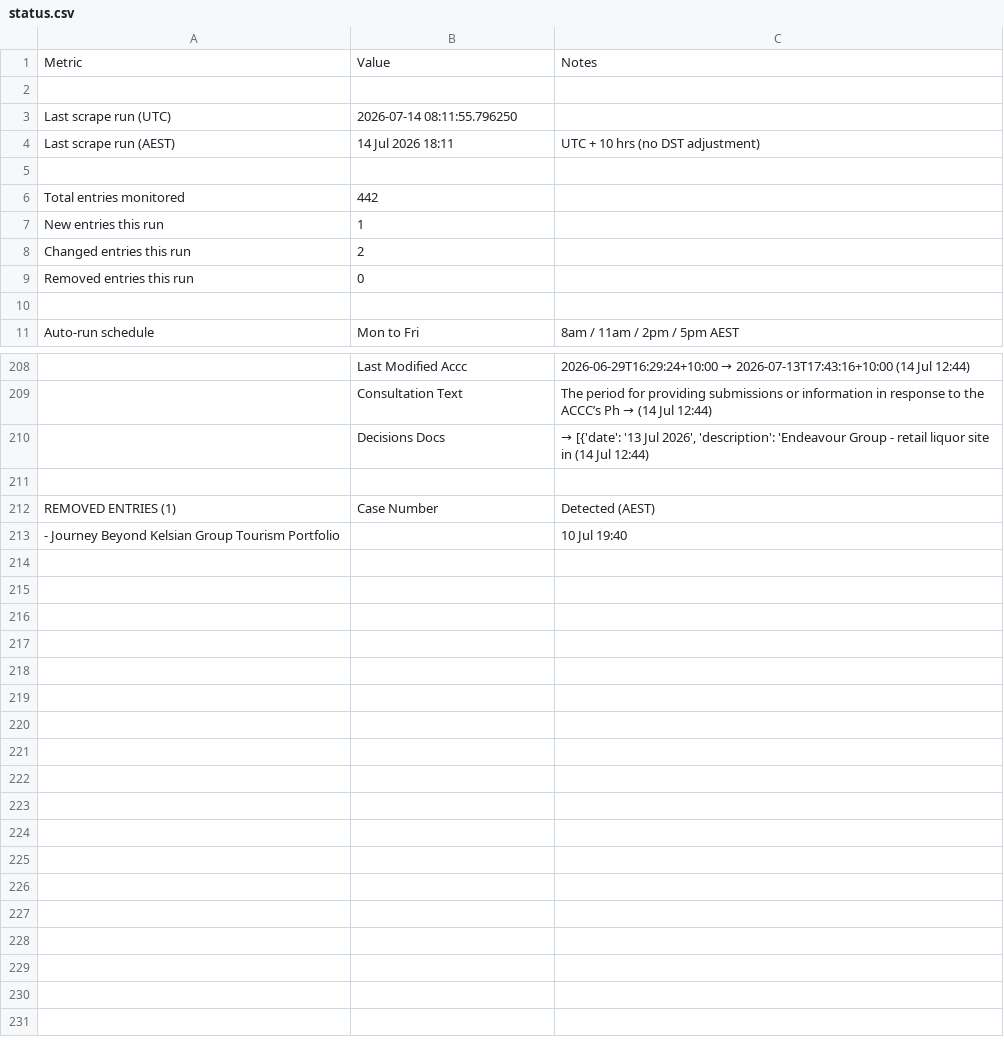
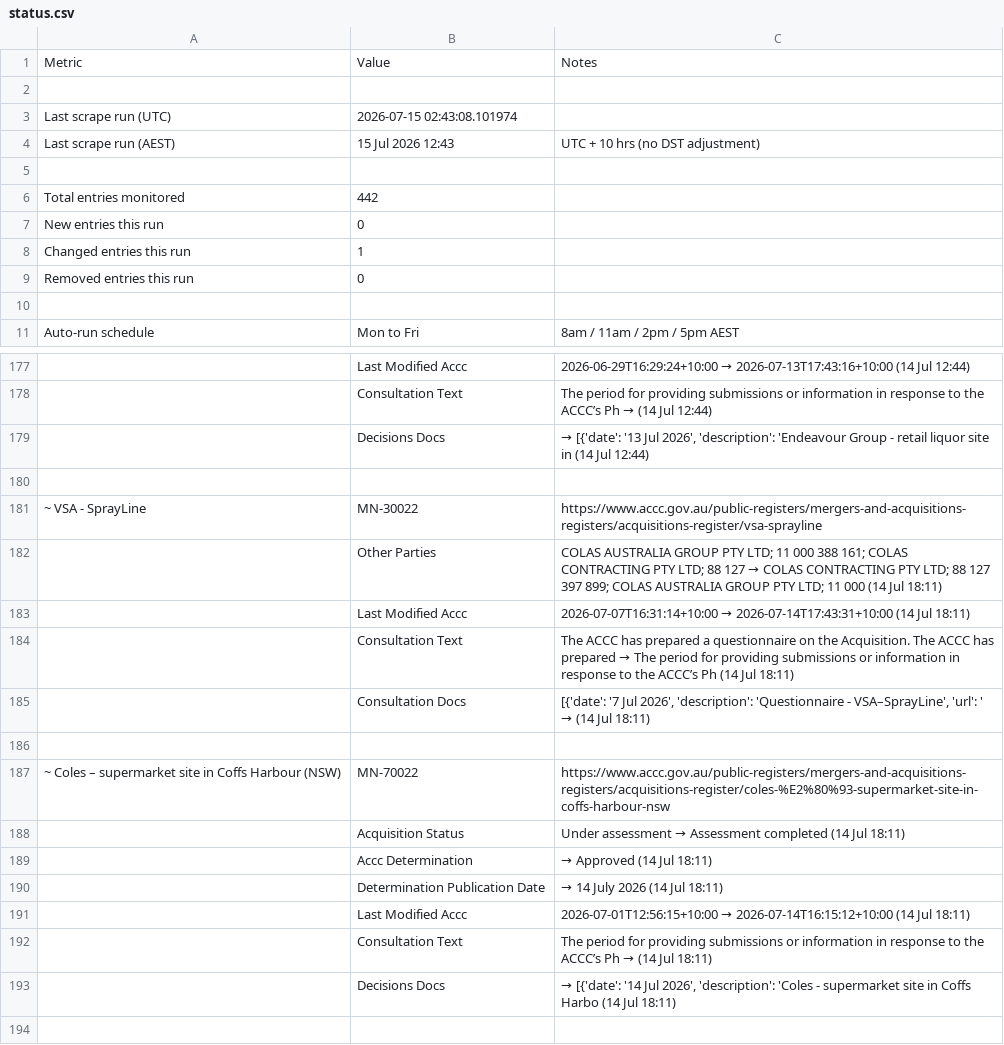
Before and after one commit to Test0112358/notification-check, a CSV file: data/status.csv, drawn as a sheet; only a part is shown, gaps mark what is left out; the shorter side is filled out with more unchanged rows; the diff covers the shown part only; the diff names each change by its address in the sheet, - before the commit and + after, or states it on an @@ line.

```diff
--- a/data/status.csv
+++ b/data/status.csv
-B3: 2026-07-14 08:11:55.796250
+B3: 2026-07-15 02:43:08.101974
-B4: 14 Jul 2026 18:11
+B4: 15 Jul 2026 12:43
-B7: 1
+B7: 0
-B8: 2
+B8: 1
+row 180: (empty)
@@ row 20 moved to row 181: ~ VSA - SprayLine @@
+row 182:  | Other Parties | COLAS AUSTRALIA GROUP PTY LTD; 11 000 388 161; COLAS CONTRACTING PTY LTD; 88 127 → COLAS CONTRACTING PTY LTD; 88 127 397 899; COLAS AUSTRALIA GROUP PTY LTD; 11 000 (14 Jul 18:11)
+row 183:  | Last Modified Accc | 2026-07-07T16:31:14+10:00 → 2026-07-14T17:43:31+10:00 (14 Jul 18:11)
+row 184:  | Consultation Text | The ACCC has prepared a questionnaire on the Acquisition. The ACCC has prepared → The period for providing submissions or information in response to the ACCC’s Ph (14 Jul 18:11)
+row 185:  | Consultation Docs | [{'date': '7 Jul 2026', 'description': 'Questionnaire - VSA–SprayLine', 'url': ' → (14 Jul 18:11)
+row 186: (empty)
@@ row 26 moved to row 187: ~ Coles – supermarket site in Coffs Harb… @@
+row 188:  | Acquisition Status | Under assessment → Assessment completed (14 Jul 18:11)
+row 189:  | Accc Determination | → Approved (14 Jul 18:11)
+row 190:  | Determination Publication Date | → 14 July 2026 (14 Jul 18:11)
+row 191:  | Last Modified Accc | 2026-07-01T12:56:15+10:00 → 2026-07-14T16:15:12+10:00 (14 Jul 18:11)
+row 192:  | Consultation Text | The period for providing submissions or information in response to the ACCC’s Ph → (14 Jul 18:11)
+row 193:  | Decisions Docs | → [{'date': '14 Jul 2026', 'description': 'Coles - supermarket site in Coffs Harbo (14 Jul 18:11)
```
Also changed, not shown: 2 added rows, 31 removed rows and 8 edited cells elsewhere in this file, data/register.csv, 6 other files.
